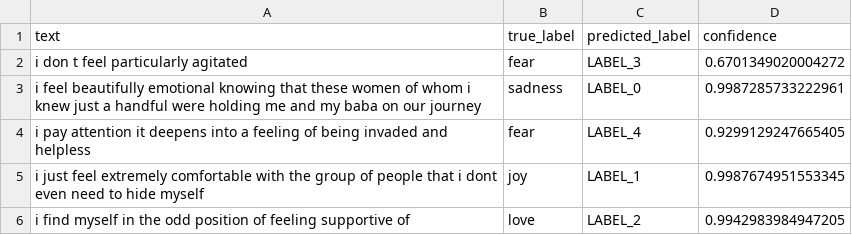
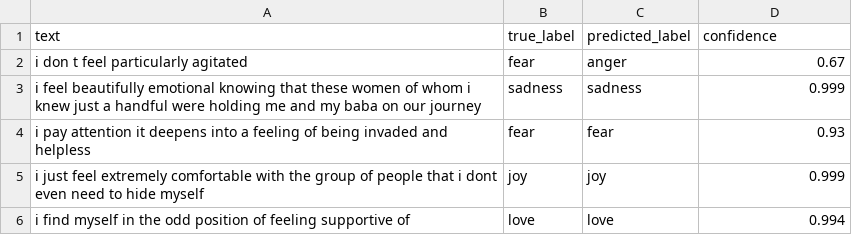
Before and after one commit to iankharmats/MireaAIE, a CSV file: homeworks/HW13/artifacts/sample_predictions.csv, drawn as a sheet.

Commit message:
HW13 sample_predictions.csv edited

```diff
--- a/homeworks/HW13/artifacts/sample_predictions.csv
+++ b/homeworks/HW13/artifacts/sample_predictions.csv
@@ -1,6 +1,6 @@
 text,true_label,predicted_label,confidence
-i don t feel particularly agitated,fear,LABEL_3,0.6701349020004272
-i feel beautifully emotional knowing that these women of whom i knew just a handful were holding me and my baba on our journey,sadness,LABEL_0,0.9987285733222961
-i pay attention it deepens into a feeling of being invaded and helpless,fear,LABEL_4,0.9299129247665405
-i just feel extremely comfortable with the group of people that i dont even need to hide myself,joy,LABEL_1,0.9987674951553345
-i find myself in the odd position of feeling supportive of,love,LABEL_2,0.9942983984947205
+i don t feel particularly agitated,fear,anger,0.67
+i feel beautifully emotional knowing that these women of whom i knew just a handful were holding me and my baba on our journey,sadness,sadness,0.999
+i pay attention it deepens into a feeling of being invaded and helpless,fear,fear,0.93
+i just feel extremely comfortable with the group of people that i dont even need to hide myself,joy,joy,0.999
+i find myself in the odd position of feeling supportive of,love,love,0.994
```
Also changed, not shown: 1 other file.
